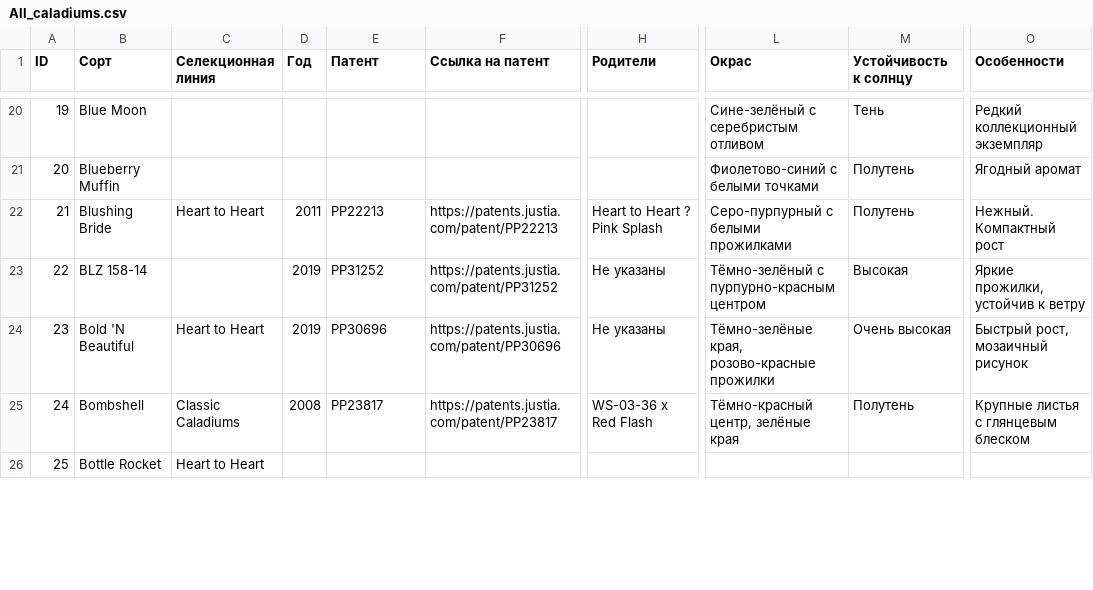
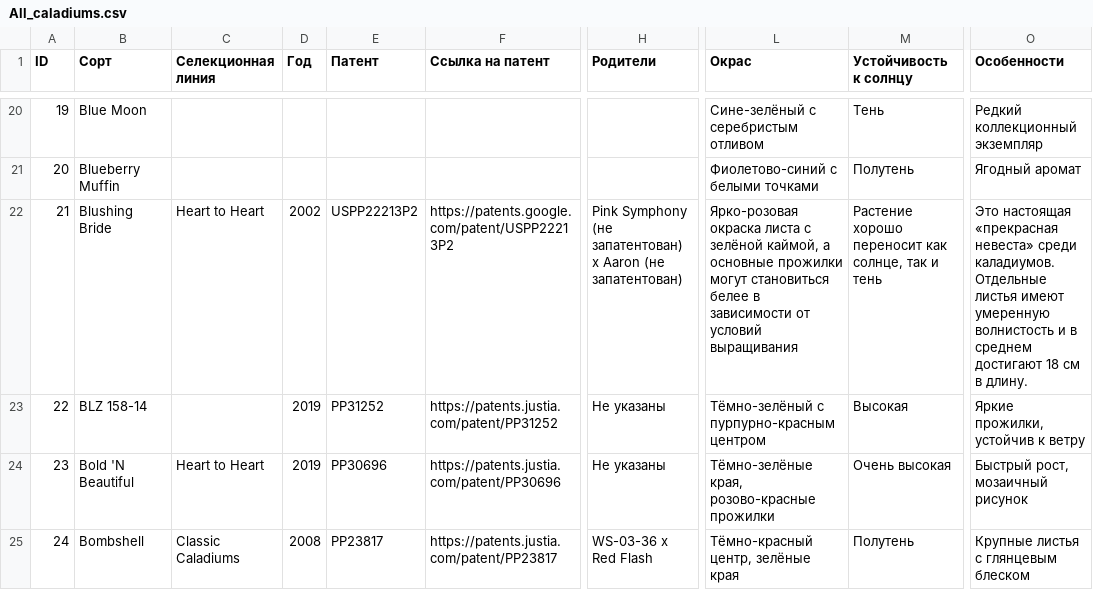
Before and after one commit to MkaGeo/caladium, a CSV file: All_caladiums.csv, drawn as a sheet; only a part is shown, gaps mark what is left out; the shorter side is filled out with more unchanged rows; the diff covers the shown part only; the diff names each change by its address in the sheet, - before the commit and + after, or states it on an @@ line.

Commit message:
Add files via upload

```diff
--- a/All_caladiums.csv
+++ b/All_caladiums.csv
-D22 (Год): 2011
+D22 (Год): 2002
-E22 (Патент): PP22213
+E22 (Патент): USPP22213P2
-F22 (Ссылка на патент): https://patents.justia.com/patent/PP22213
+F22 (Ссылка на патент): https://patents.google.com/patent/USPP22213P2
-H22 (Родители): Heart to Heart ? Pink Splash
+H22 (Родители): Pink Symphony (не запатентован) x Aaron (не запатентован)
-L22 (Окрас): Серо-пурпурный с белыми прожилками
+L22 (Окрас): Ярко-розовая окраска листа с зелёной каймой, а основные прожилки могут становиться белее в зависимости от условий выращивания
-M22 (Устойчивость к солнцу): Полутень
+M22 (Устойчивость к солнцу): Растение хорошо переносит как солнце, так и тень
-O22 (Особенности): Нежный. Компактный рост
+O22 (Особенности): Это настоящая «прекрасная невеста» среди каладиумов. Отдельные листья имеют умеренную волнистость и в среднем достигают 18 см в длину.
```
Also changed, not shown: 6 edited cells elsewhere in this file.
